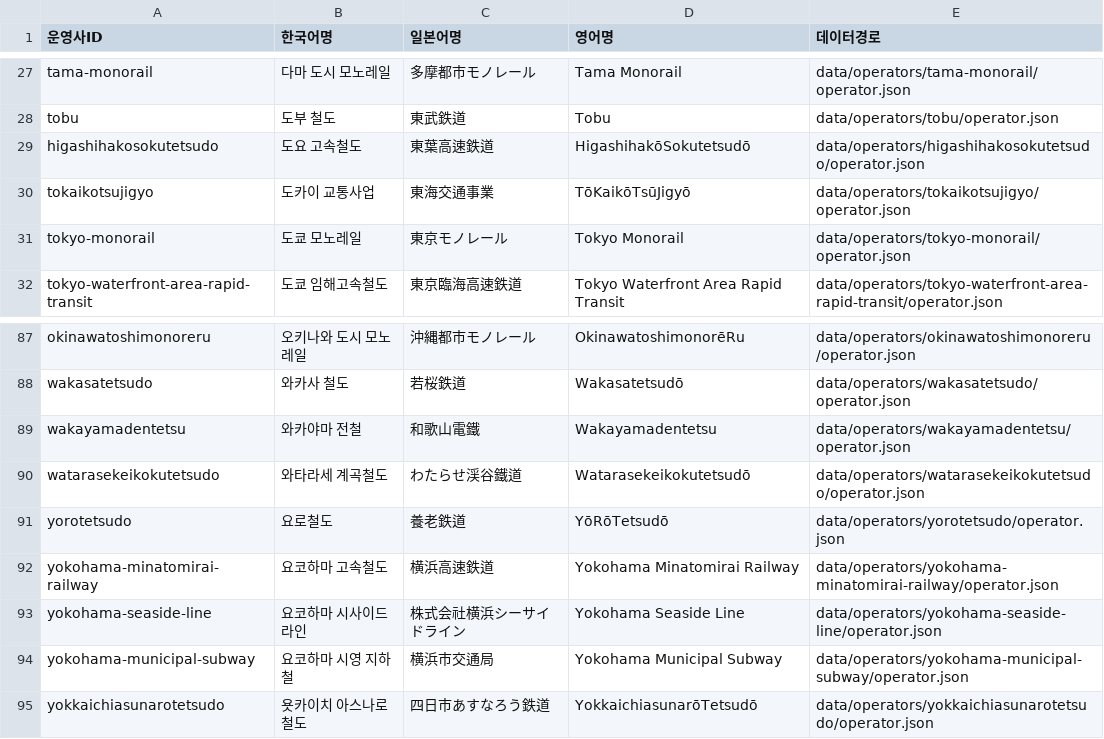
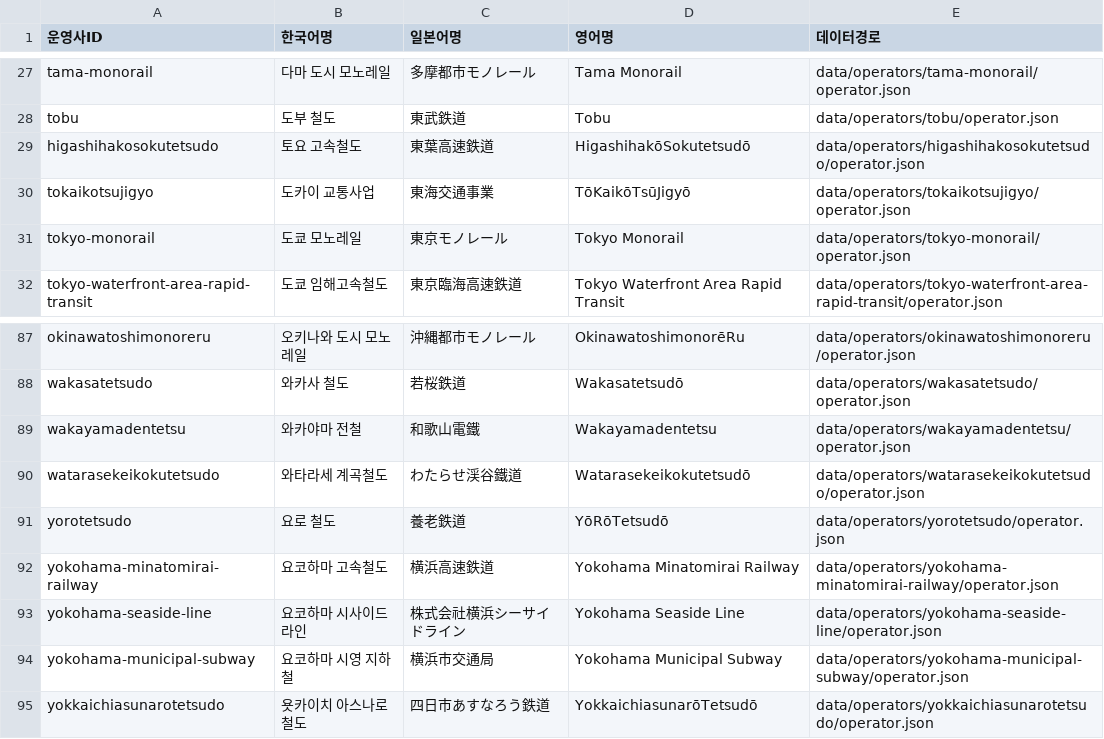
Before and after one commit to s3h0726/SUBTYPE, a CSV file: reports/korean-names/operators.csv, drawn as a sheet; only a part is shown, gaps mark what is left out.

```diff
--- a/reports/korean-names/operators.csv
+++ b/reports/korean-names/operators.csv
@@ -28,3 +28,3 @@
 "tobu","도부 철도","東武鉄道","Tobu","data/operators/tobu/operator.json"
-"higashihakosokutetsudo","도요 고속철도","東葉高速鉄道","HigashihakōSokutetsudō","data/operators/higashihakosokutetsudo/operator.json"
+"higashihakosokutetsudo","토요 고속철도","東葉高速鉄道","HigashihakōSokutetsudō","data/operators/higashihakosokutetsudo/operator.json"
 "tokaikotsujigyo","도카이 교통사업","東海交通事業","TōKaikōTsūJigyō","data/operators/tokaikotsujigyo/operator.json"
@@ -90,3 +90,3 @@
 "watarasekeikokutetsudo","와타라세 계곡철도","わたらせ渓谷鐵道","Watarasekeikokutetsudō","data/operators/watarasekeikokutetsudo/operator.json"
-"yorotetsudo","요로철도","養老鉄道","YōRōTetsudō","data/operators/yorotetsudo/operator.json"
+"yorotetsudo","요로 철도","養老鉄道","YōRōTetsudō","data/operators/yorotetsudo/operator.json"
 "yokohama-minatomirai-railway","요코하마 고속철도","横浜高速鉄道","Yokohama Minatomirai Railway","data/operators/yokohama-minatomirai-railway/operator.json"
```
Also changed, not shown: reports/korean-names/lines.csv, 1 other file.
